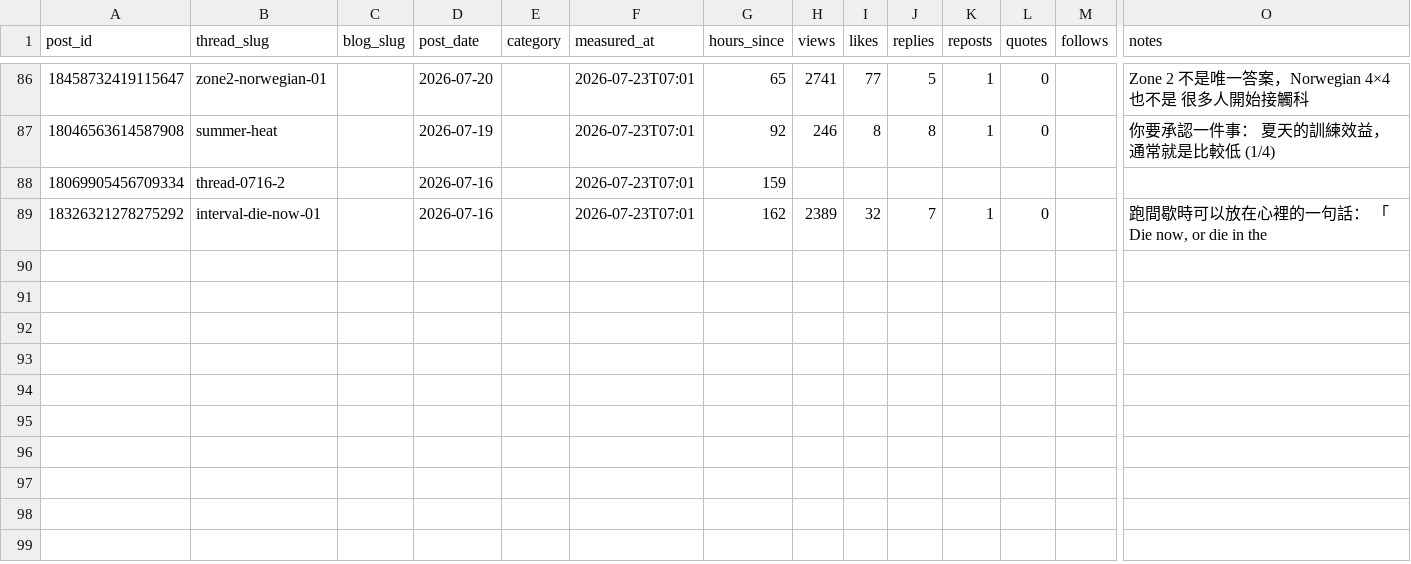
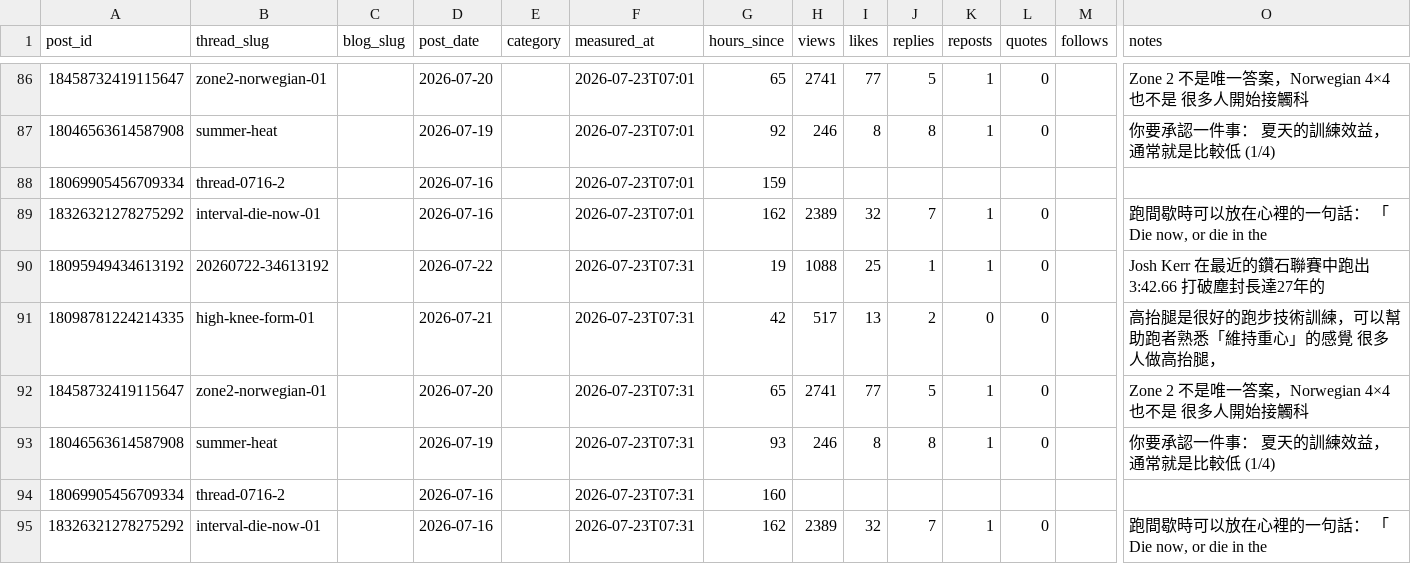
Before and after one commit to fafnerzhang/the-right-pace-analytics, a CSV file: threads/thread-metrics.csv, drawn as a sheet; only a part is shown, gaps mark what is left out; rows hold the shown columns only; the diff names each change by its address in the sheet, - before the commit and + after, or states it on an @@ line.

```diff
--- a/threads/thread-metrics.csv
+++ b/threads/thread-metrics.csv
+row 90: 18095949434613192 | 20260722-34613192 |  | 2026-07-22 |  | 2026-07-23T07:31 | 19 | 1088 | 25 | 1 | 1 | 0 |  | Josh Kerr 在最近的鑽石聯賽中跑出 3:42.66 打破塵封長達27年的
+row 91: 18098781224214335 | high-knee-form-01 |  | 2026-07-21 |  | 2026-07-23T07:31 | 42 | 517 | 13 | 2 | 0 | 0 |  | 高抬腿是很好的跑步技術訓練，可以幫助跑者熟悉「維持重心」的感覺 很多人做高抬腿，
+row 92: 18458732419115647 | zone2-norwegian-01 |  | 2026-07-20 |  | 2026-07-23T07:31 | 65 | 2741 | 77 | 5 | 1 | 0 |  | Zone 2 不是唯一答案，Norwegian 4×4 也不是 很多人開始接觸科
+row 93: 18046563614587908 | summer-heat |  | 2026-07-19 |  | 2026-07-23T07:31 | 93 | 246 | 8 | 8 | 1 | 0 |  | 你要承認一件事： 夏天的訓練效益，通常就是比較低 (1/4)
+row 94: 18069905456709334 | thread-0716-2 |  | 2026-07-16 |  | 2026-07-23T07:31 | 160
+row 95: 18326321278275292 | interval-die-now-01 |  | 2026-07-16 |  | 2026-07-23T07:31 | 162 | 2389 | 32 | 7 | 1 | 0 |  | 跑間歇時可以放在心裡的一句話： 「Die now, or die in the
```
